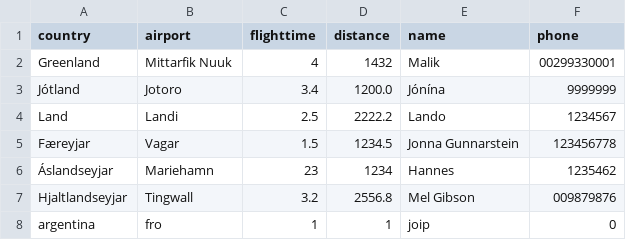
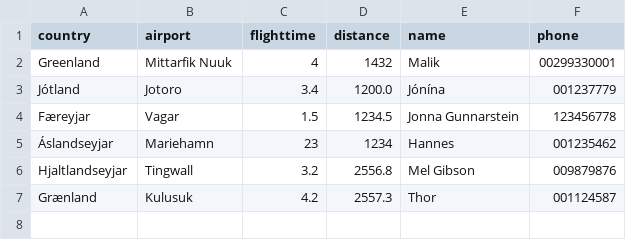
Before and after one commit to jonasingi02/Verklegt_n-mskei-_1_31, a CSV file: Code_files/data/files/destinations.csv, drawn as a sheet.

```diff
--- a/Code_files/data/files/destinations.csv
+++ b/Code_files/data/files/destinations.csv
@@ -2,7 +2,6 @@ country,airport,flighttime,distance,name,phone
 Greenland,Mittarfik Nuuk,4,1432,Malik,00299330001
-Jótland,Jotoro,3.4,1200.0,Jónína,9999999
-Land,Landi,2.5,2222.2,Lando,1234567
+Jótland,Jotoro,3.4,1200.0,Jónína,001237779
 Færeyjar,Vagar,1.5,1234.5,Jonna Gunnarstein,123456778
-Áslandseyjar,Mariehamn,23,1234,Hannes,1235462
+Áslandseyjar,Mariehamn,23,1234,Hannes,001235462
 Hjaltlandseyjar,Tingwall,3.2,2556.8,Mel Gibson,009879876
-argentina,fro,1,1,joip,0
+Grænland,Kulusuk,4.2,2557.3,Thor,001124587
```
Also changed, not shown: Code_files/data/files/flight_attendants.csv, Code_files/data/files/fmvoyage.csv, 10 other files.
